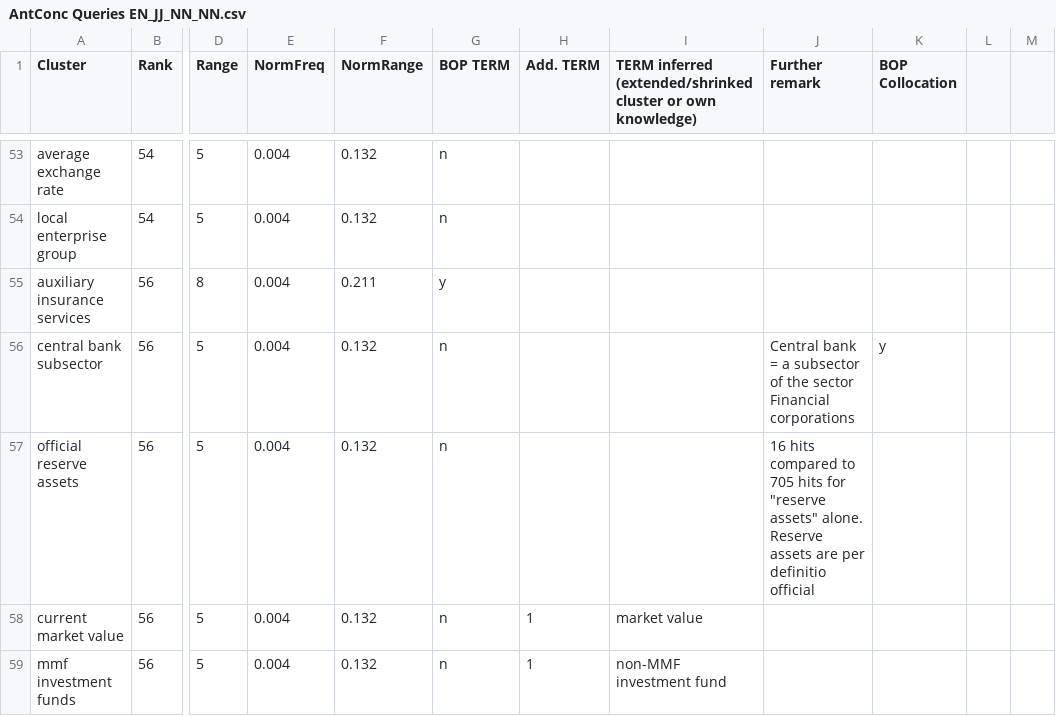
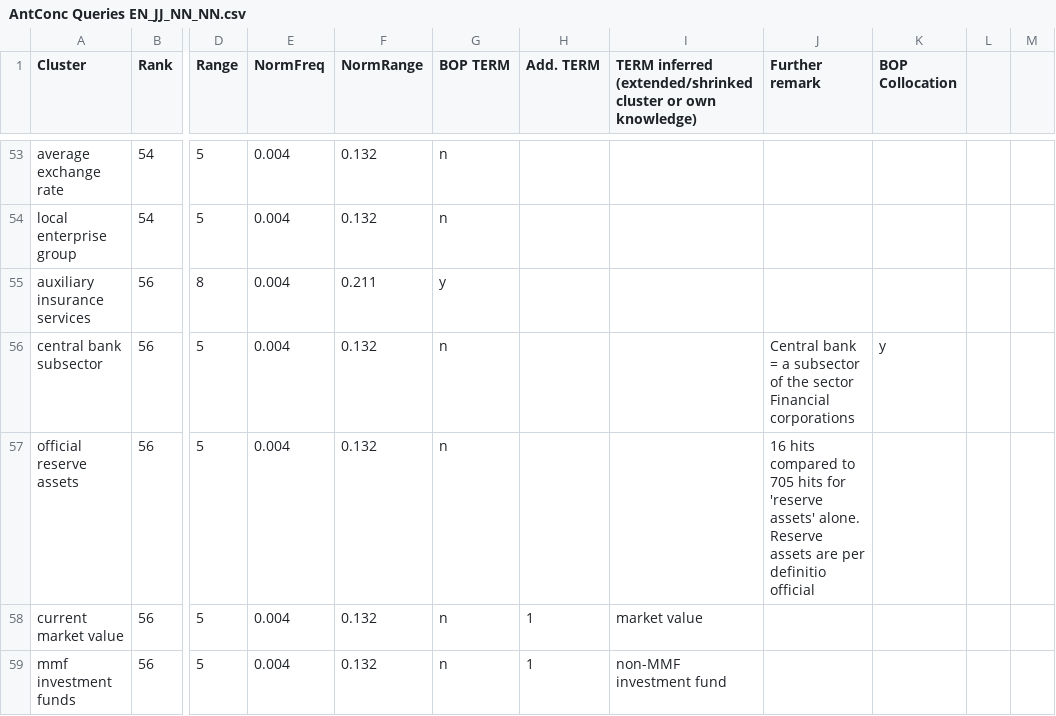
Before and after one commit to SCarsenty/Ontology-based-terminology-of-the-BOP, a CSV file: Corpus/Queries on English corpus/AntConc Queries EN_JJ_NN_NN.csv, drawn as a sheet; only a part is shown, gaps mark what is left out; the diff names each change by its address in the sheet, - before the commit and + after, or states it on an @@ line.

Commit message:
Update AntConc Queries EN_JJ_NN_NN.csv

```diff
--- a/Corpus/Queries on English corpus/AntConc Queries EN_JJ_NN_NN.csv
+++ b/Corpus/Queries on English corpus/AntConc Queries EN_JJ_NN_NN.csv
-J57 (Further remark): …hits for "reserve assets" alone. Reserve…
+J57 (Further remark): …hits for 'reserve assets' alone. Reserve…
```
